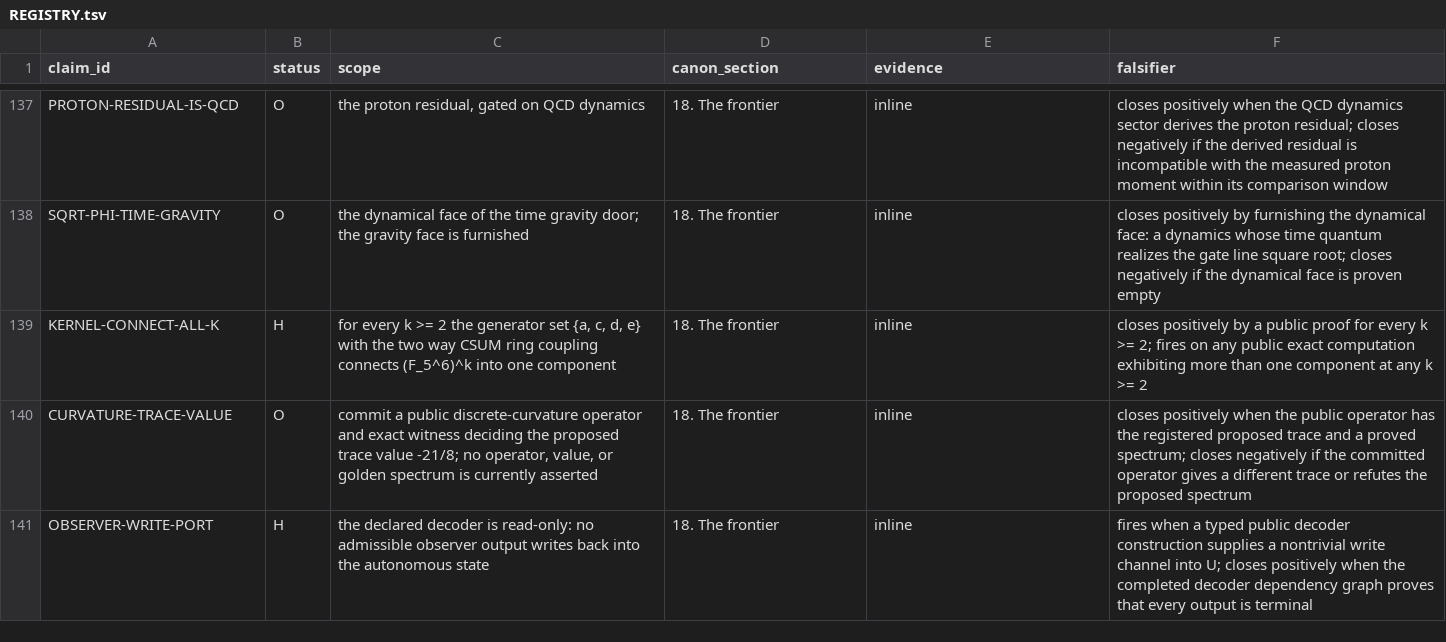
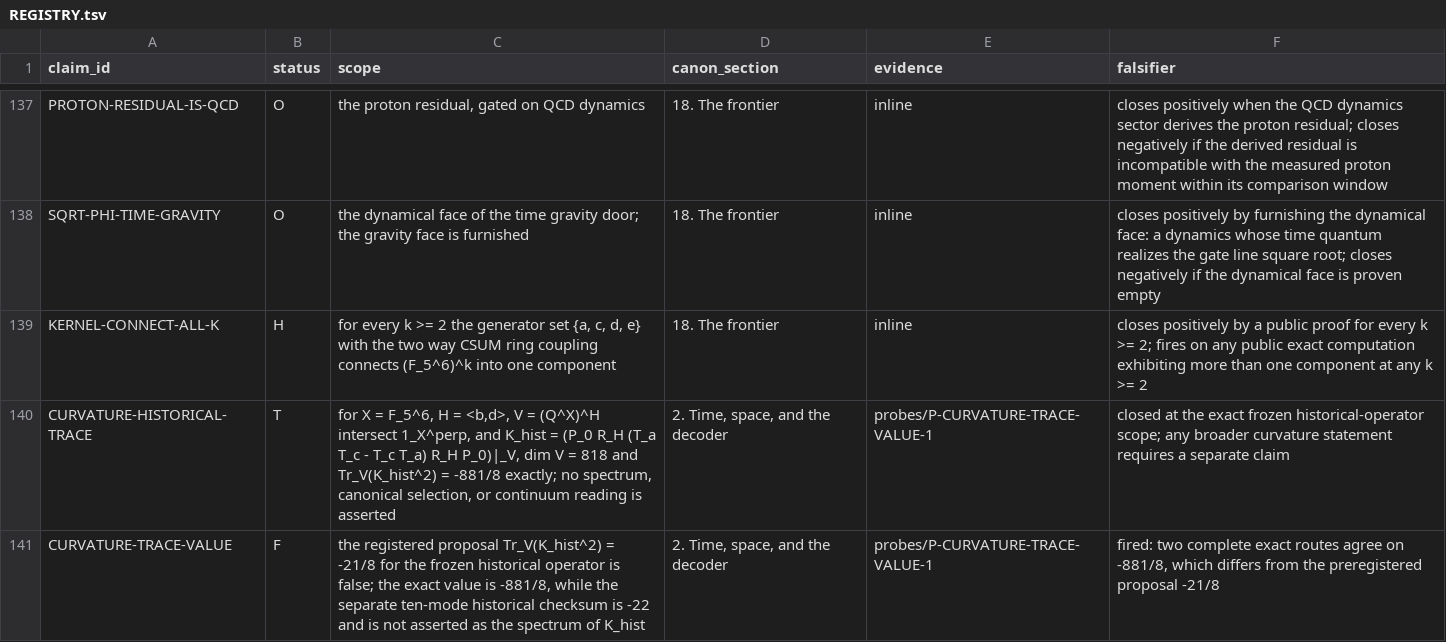
Before and after one commit to mathorn1973/twist-j, a TSV file: canon/REGISTRY.tsv, drawn as a sheet; only a part is shown, gaps mark what is left out; the shorter side is filled out with more unchanged rows; the diff covers the shown part only.

Commit message:
Pin Public Canon 2 content fold

```diff
--- a/canon/REGISTRY.tsv
+++ b/canon/REGISTRY.tsv
@@ -139,2 +139,3 @@ SQRT-PHI-TIME-GRAVITY	O	the dynamical face of the time gravity door; the gravity
 KERNEL-CONNECT-ALL-K	H	for every k >= 2 the generator set {a, c, d, e} with the two way CSUM ring coupling connects (F_5^6)^k into one component	18. The frontier	inline	closes positively by a public proof for every k >= 2; fires on any public exact computation exhibiting more than one component at any k >= 2
-CURVATURE-TRACE-VALUE	O	commit a public discrete-curvature operator and exact witness deciding the proposed trace value -21/8; no operator, value, or golden spectrum is currently asserted	18. The frontier	inline	closes positively when the public operator has the registered proposed trace and a proved spectrum; closes negatively if the committed operator gives a different trace or refutes the proposed spectrum
+CURVATURE-HISTORICAL-TRACE	T	for X = F_5^6, H = <b,d>, V = (Q^X)^H intersect 1_X^perp, and K_hist = (P_0 R_H (T_a T_c - T_c T_a) R_H P_0)|_V, dim V = 818 and Tr_V(K_hist^2) = -881/8 exactly; no spectrum, canonical selection, or continuum reading is asserted	2. Time, space, and the decoder	probes/P-CURVATURE-TRACE-VALUE-1	closed at the exact frozen historical-operator scope; any broader curvature statement requires a separate claim
+CURVATURE-TRACE-VALUE	F	the registered proposal Tr_V(K_hist^2) = -21/8 for the frozen historical operator is false; the exact value is -881/8, while the separate ten-mode historical checksum is -22 and is not asserted as the spectrum of K_hist	2. Time, space, and the decoder	probes/P-CURVATURE-TRACE-VALUE-1	fired: two complete exact routes agree on -881/8, which differs from the preregistered proposal -21/8
```
Also changed, not shown: 1 added row and 9 edited cells elsewhere in this file, canon/DEPENDENCIES.tsv, canon/EVIDENCE.tsv, 24 other files.
